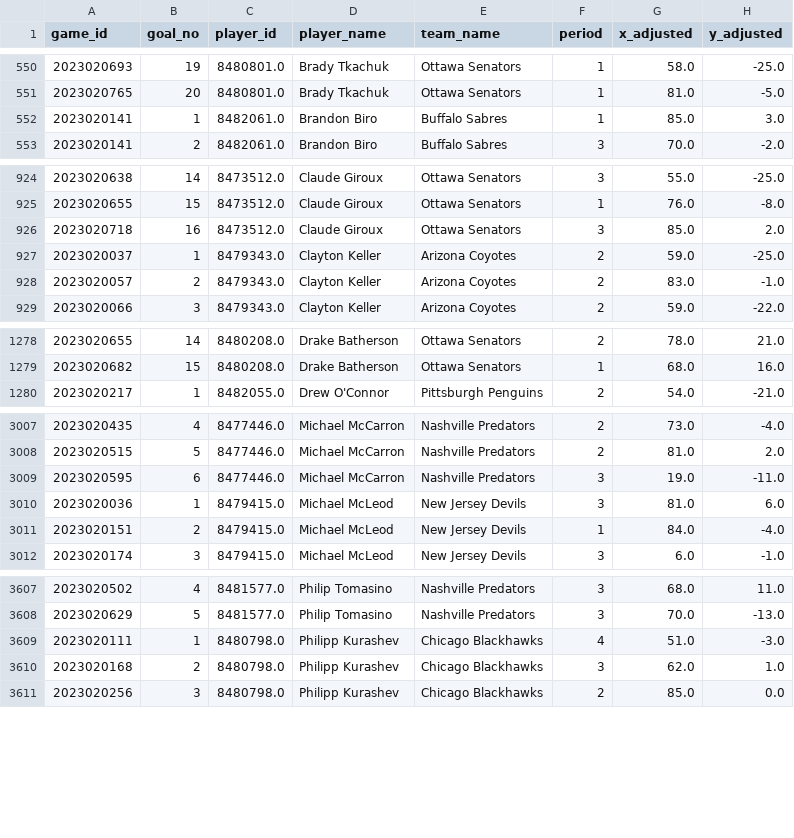
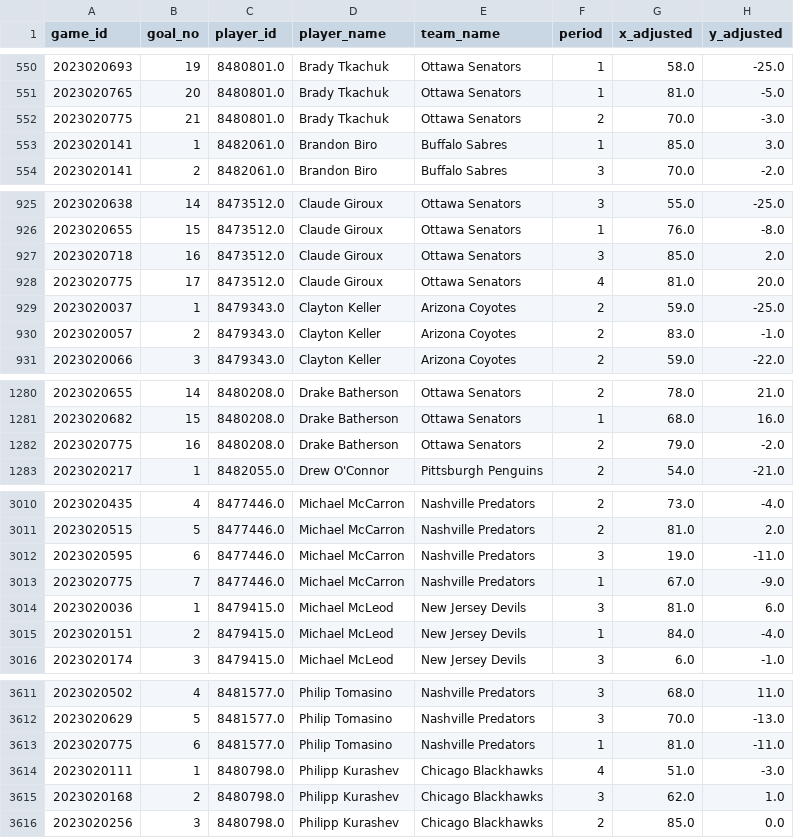
Before and after one commit to kjchrz03/hockey-streamlit, a CSV file: data/ice_map_data.csv, drawn as a sheet; only a part is shown, gaps mark what is left out; the diff covers the shown part only.

```diff
--- a/data/ice_map_data.csv
+++ b/data/ice_map_data.csv
@@ -551,2 +551,3 @@ game_id,goal_no,player_id,player_name,team_name,period,x_adjusted,y_adjusted
 2023020765,20,8480801.0,Brady Tkachuk,Ottawa Senators,1,81.0,-5.0
+2023020775,21,8480801.0,Brady Tkachuk,Ottawa Senators,2,70.0,-3.0
 2023020141,1,8482061.0,Brandon Biro,Buffalo Sabres,1,85.0,3.0
@@ -926,2 +927,3 @@ game_id,goal_no,player_id,player_name,team_name,period,x_adjusted,y_adjusted
 2023020718,16,8473512.0,Claude Giroux,Ottawa Senators,3,85.0,2.0
+2023020775,17,8473512.0,Claude Giroux,Ottawa Senators,4,81.0,20.0
 2023020037,1,8479343.0,Clayton Keller,Arizona Coyotes,2,59.0,-25.0
@@ -1279,2 +1281,3 @@ game_id,goal_no,player_id,player_name,team_name,period,x_adjusted,y_adjusted
 2023020682,15,8480208.0,Drake Batherson,Ottawa Senators,1,68.0,16.0
+2023020775,16,8480208.0,Drake Batherson,Ottawa Senators,2,79.0,-2.0
 2023020217,1,8482055.0,Drew O'Connor,Pittsburgh Penguins,2,54.0,-21.0
@@ -3009,2 +3012,3 @@ game_id,goal_no,player_id,player_name,team_name,period,x_adjusted,y_adjusted
 2023020595,6,8477446.0,Michael McCarron,Nashville Predators,3,19.0,-11.0
+2023020775,7,8477446.0,Michael McCarron,Nashville Predators,1,67.0,-9.0
 2023020036,1,8479415.0,Michael McLeod,New Jersey Devils,3,81.0,6.0
@@ -3608,2 +3612,3 @@ game_id,goal_no,player_id,player_name,team_name,period,x_adjusted,y_adjusted
 2023020629,5,8481577.0,Philip Tomasino,Nashville Predators,3,70.0,-13.0
+2023020775,6,8481577.0,Philip Tomasino,Nashville Predators,1,81.0,-11.0
 2023020111,1,8480798.0,Philipp Kurashev,Chicago Blackhawks,4,51.0,-3.0
```
Also changed, not shown: 2 added rows elsewhere in this file, data/goal_counts.csv, data/goal_locations.csv.
